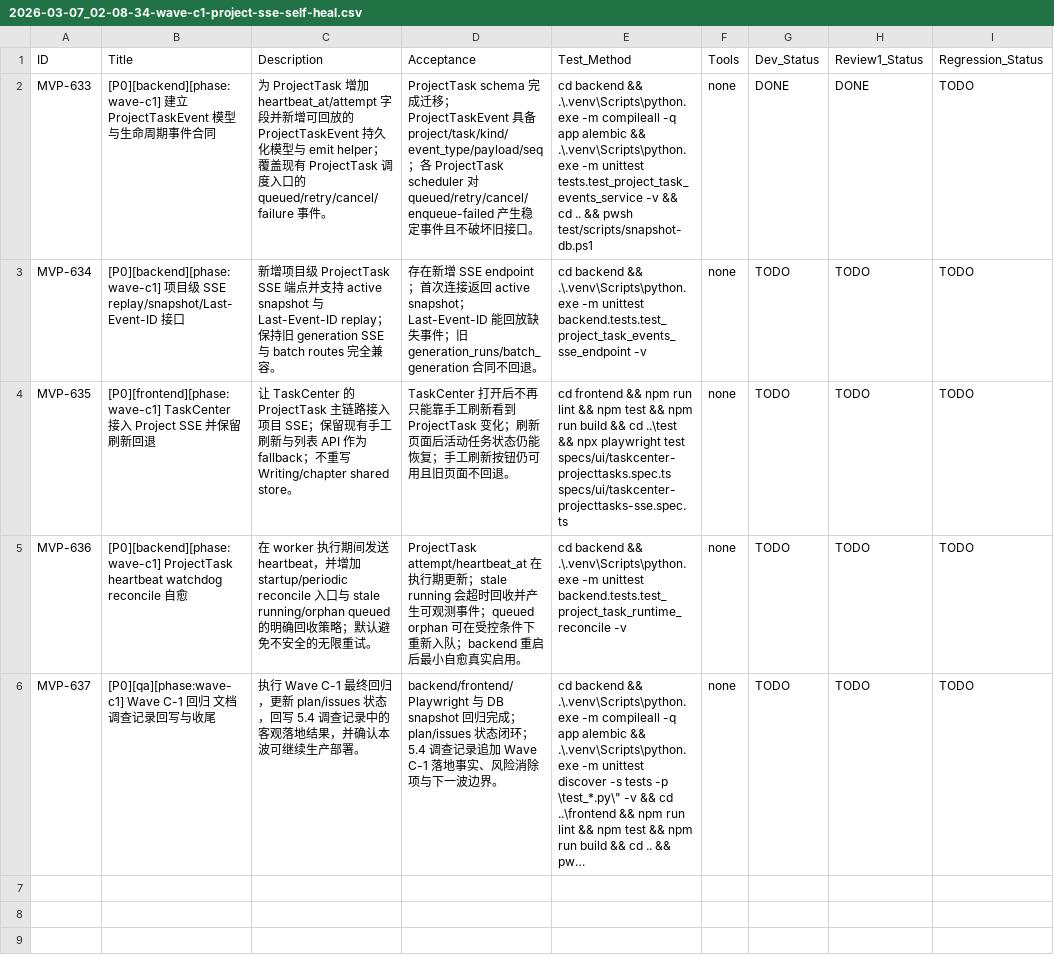
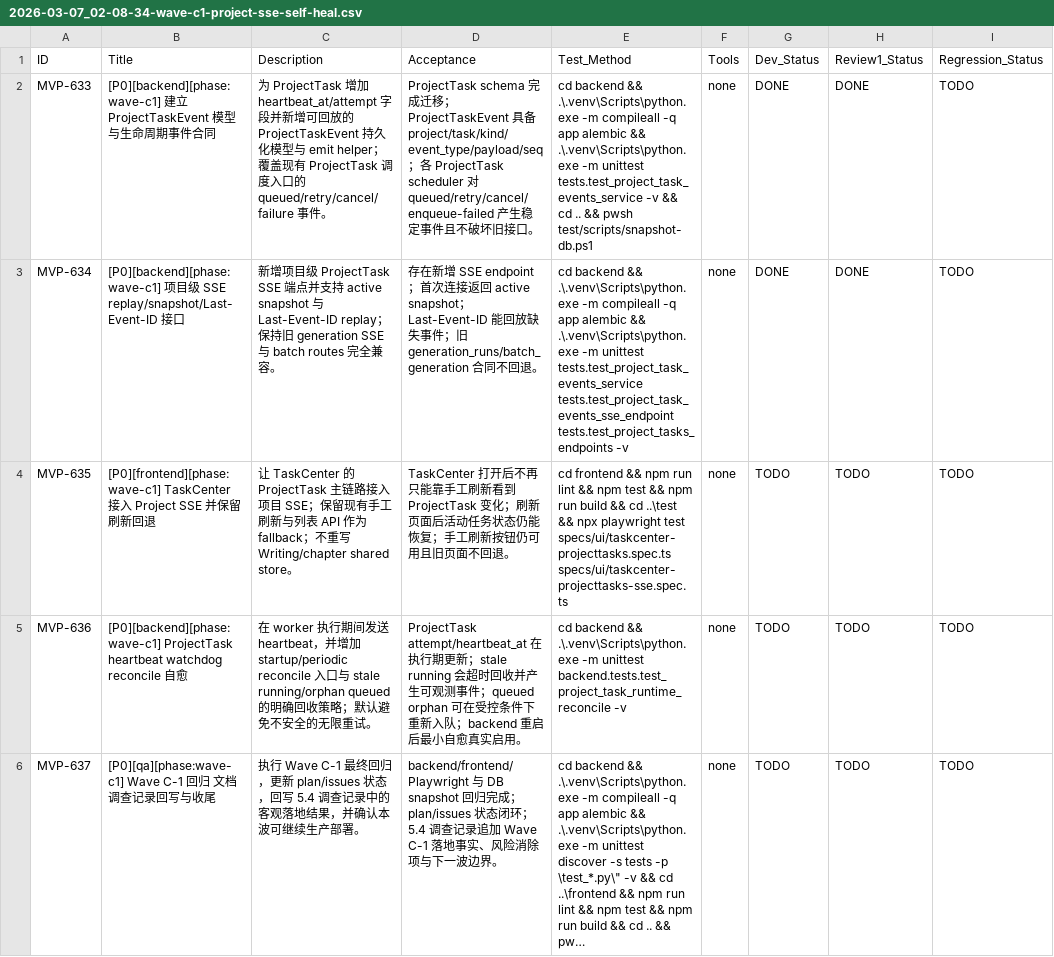
Before and after one commit to inliver233/Ai-Novel-Demo, a CSV file: issues/2026-03-07_02-08-34-wave-c1-project-sse-self-heal.csv, drawn as a sheet; only a part is shown; long unchanged cells end in …; the diff names each change by its address in the sheet, - before the commit and + after, or states it on an @@ line.

Commit message:
[MVP-634] [P0][backend][phase:wave-c1] 新增项目级 SSE replay 与 snapshot 接口

```diff
--- a/issues/2026-03-07_02-08-34-wave-c1-project-sse-self-heal.csv
+++ b/issues/2026-03-07_02-08-34-wave-c1-project-sse-self-heal.csv
-E3 (Test_Method): ….\.venv\Scripts\python.exe -m unittest backend.tests.test_project_task_events_sse_endpoint -v
+E3 (Test_Method): ….\.venv\Scripts\python.exe -m compileall -q app alembic && .\.venv\Scripts\python.exe -m unittest tests.test_project_task_events_service tests.test_project_task_events_sse_endpoint tests.test_project_tasks_endpoints -v
-G3 (Dev_Status): TODO
+G3 (Dev_Status): DONE
-H3 (Review1_Status): TODO
+H3 (Review1_Status): DONE
```
Also changed, not shown: 13 other files.
